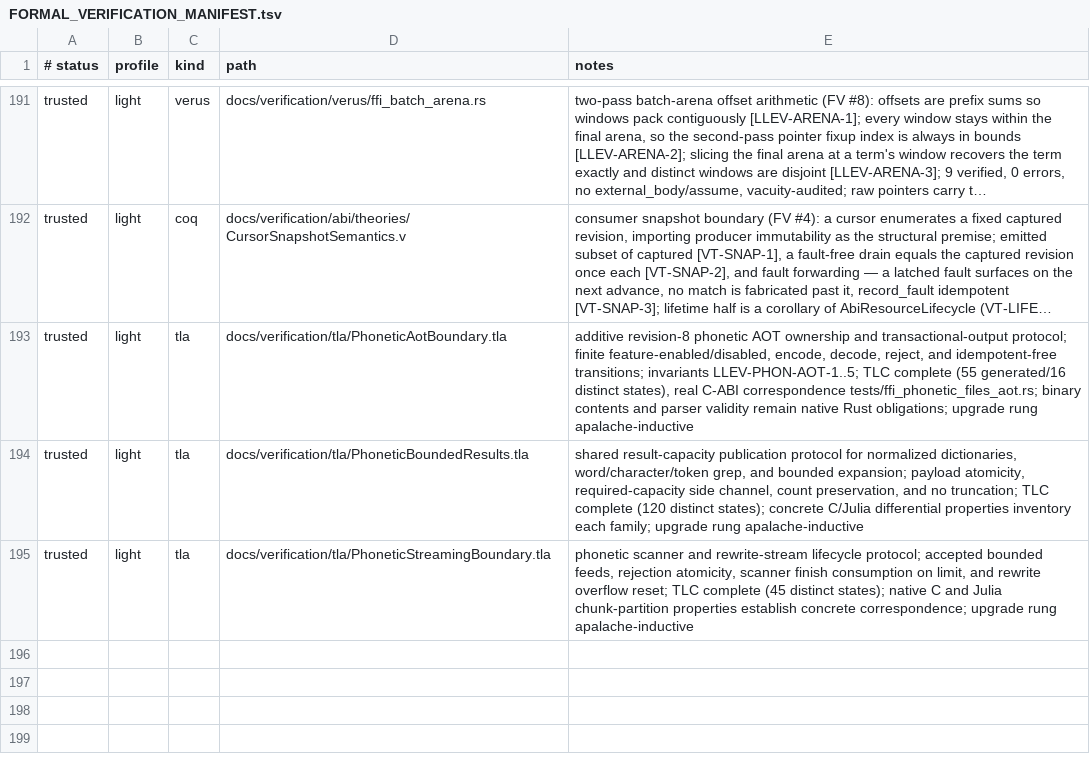
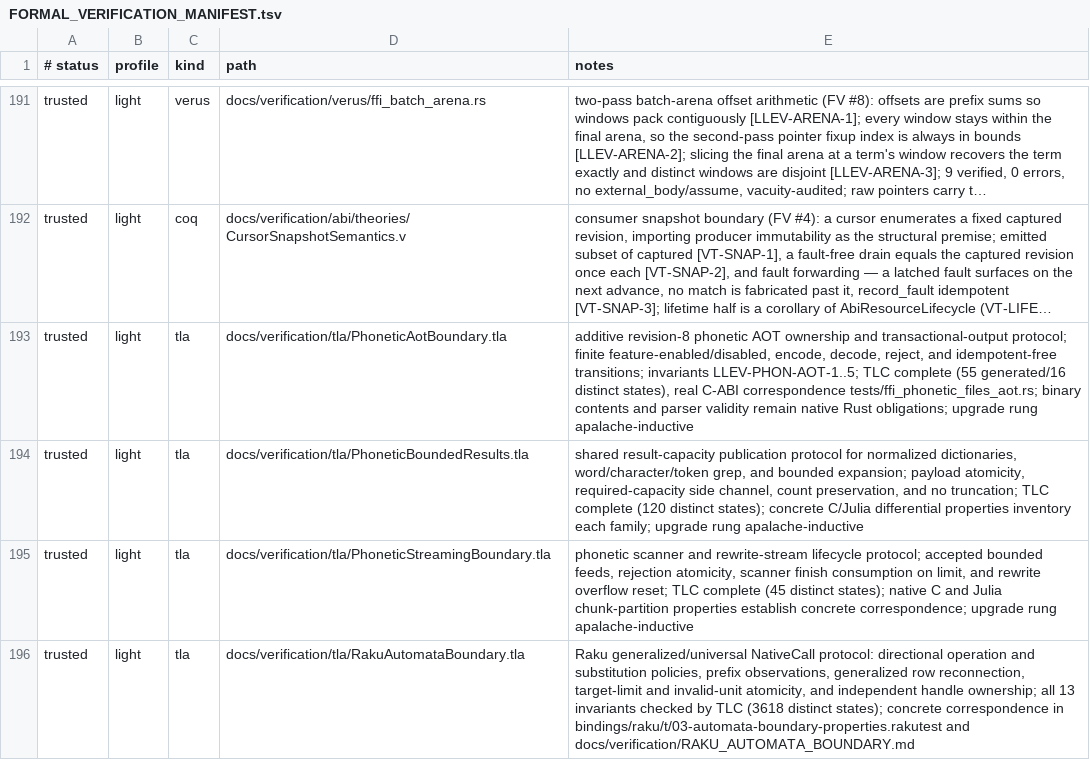
Before and after one commit to vinary-tree/liblevenshtein-rust, a TSV file: docs/verification/FORMAL_VERIFICATION_MANIFEST.tsv, drawn as a sheet; only a part is shown, gaps mark what is left out; long unchanged cells end in ….

Commit message:
Verify Raku standalone automata boundary

```diff
--- a/docs/verification/FORMAL_VERIFICATION_MANIFEST.tsv
+++ b/docs/verification/FORMAL_VERIFICATION_MANIFEST.tsv
@@ -195 +195,2 @@ trusted	light	tla	docs/verification/tla/PhoneticBoundedResults.tla	shared result
 trusted	light	tla	docs/verification/tla/PhoneticStreamingBoundary.tla	phonetic scanner and rewrite-stream lifecycle protocol; accepted bounded feeds, rejection atomicity, scanner finish consumption on limit, and rewrite overflow reset; TLC complete (45 distinct states); native C and Julia chunk-partition properties establish concrete correspondence; upgrade rung apalache-inductive
+trusted	light	tla	docs/verification/tla/RakuAutomataBoundary.tla	Raku generalized/universal NativeCall protocol: directional operation and substitution policies, prefix observations, generalized row reconnection, target-limit and invalid-unit atomicity, and independent handle ownership; all 13 invariants checked by TLC (3618 distinct states); concrete correspondence in bindings/raku/t/03-automata-boundary-properties.rakutest and docs/verification/RAKU_AUTOMATA_BOUNDARY.md
```
Also changed, not shown: 8 other files.
